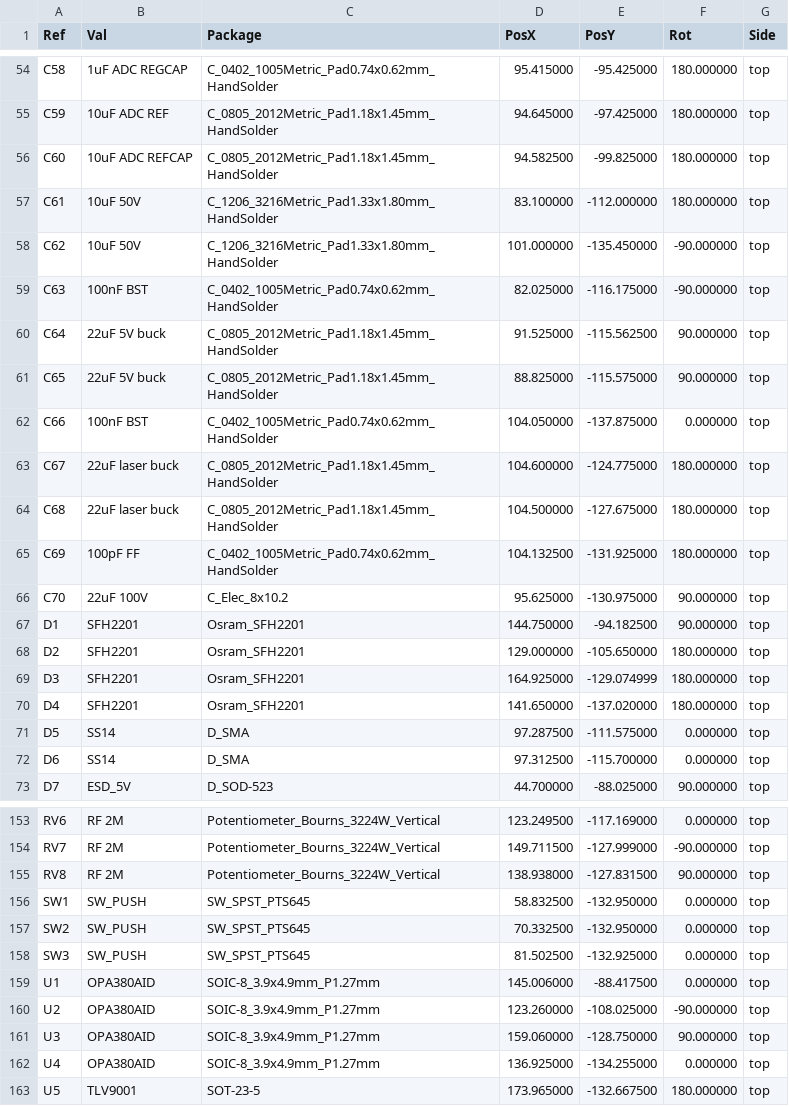
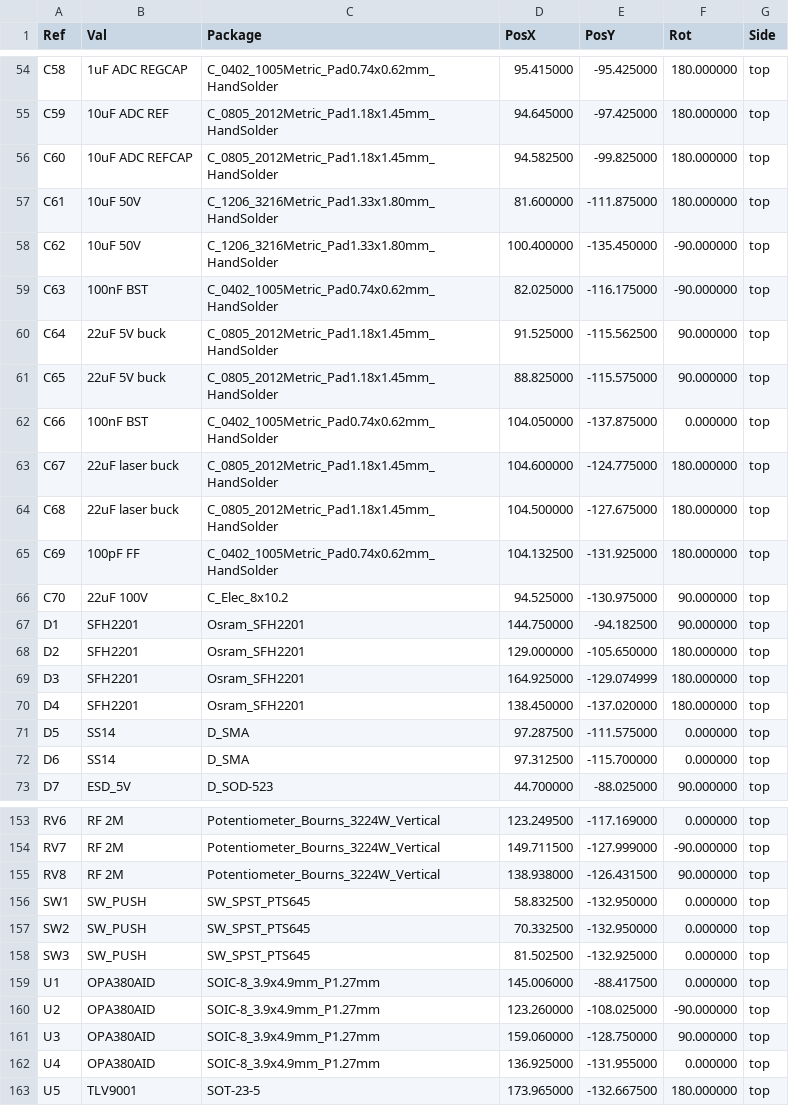
Before and after one commit to physiii/vivonics-bench, a CSV file: circuits/fab/laser_controller_pos.csv, drawn as a sheet; only a part is shown, gaps mark what is left out.

Commit message:
Prepare laser controller JLCPCB fabrication package

```diff
--- a/circuits/fab/laser_controller_pos.csv
+++ b/circuits/fab/laser_controller_pos.csv
@@ -56,4 +56,4 @@ C59,10uF ADC REF,C_0805_2012Metric_Pad1.18x1.45mm_HandSolder,94.645000,-97.42500
 C60,10uF ADC REFCAP,C_0805_2012Metric_Pad1.18x1.45mm_HandSolder,94.582500,-99.825000,180.000000,top
-C61,10uF 50V,C_1206_3216Metric_Pad1.33x1.80mm_HandSolder,83.100000,-112.000000,180.000000,top
-C62,10uF 50V,C_1206_3216Metric_Pad1.33x1.80mm_HandSolder,101.000000,-135.450000,-90.000000,top
+C61,10uF 50V,C_1206_3216Metric_Pad1.33x1.80mm_HandSolder,81.600000,-111.875000,180.000000,top
+C62,10uF 50V,C_1206_3216Metric_Pad1.33x1.80mm_HandSolder,100.400000,-135.450000,-90.000000,top
 C63,100nF BST,C_0402_1005Metric_Pad0.74x0.62mm_HandSolder,82.025000,-116.175000,-90.000000,top
@@ -65,3 +65,3 @@ C68,22uF laser buck,C_0805_2012Metric_Pad1.18x1.45mm_HandSolder,104.500000,-127.
 C69,100pF FF,C_0402_1005Metric_Pad0.74x0.62mm_HandSolder,104.132500,-131.925000,180.000000,top
-C70,22uF 100V,C_Elec_8x10.2,95.625000,-130.975000,90.000000,top
+C70,22uF 100V,C_Elec_8x10.2,94.525000,-130.975000,90.000000,top
 D1,SFH2201,Osram_SFH2201,144.750000,-94.182500,90.000000,top
@@ -69,3 +69,3 @@ D2,SFH2201,Osram_SFH2201,129.000000,-105.650000,180.000000,top
 D3,SFH2201,Osram_SFH2201,164.925000,-129.074999,180.000000,top
-D4,SFH2201,Osram_SFH2201,141.650000,-137.020000,180.000000,top
+D4,SFH2201,Osram_SFH2201,138.450000,-137.020000,180.000000,top
 D5,SS14,D_SMA,97.287500,-111.575000,0.000000,top
@@ -154,3 +154,3 @@ RV6,RF 2M,Potentiometer_Bourns_3224W_Vertical,123.249500,-117.169000,0.000000,to
 RV7,RF 2M,Potentiometer_Bourns_3224W_Vertical,149.711500,-127.999000,-90.000000,top
-RV8,RF 2M,Potentiometer_Bourns_3224W_Vertical,138.938000,-127.831500,90.000000,top
+RV8,RF 2M,Potentiometer_Bourns_3224W_Vertical,138.938000,-126.431500,90.000000,top
 SW1,SW_PUSH,SW_SPST_PTS645,58.832500,-132.950000,0.000000,top
@@ -161,3 +161,3 @@ U2,OPA380AID,SOIC-8_3.9x4.9mm_P1.27mm,123.260000,-108.025000,-90.000000,top
 U3,OPA380AID,SOIC-8_3.9x4.9mm_P1.27mm,159.060000,-128.750000,90.000000,top
-U4,OPA380AID,SOIC-8_3.9x4.9mm_P1.27mm,136.925000,-134.255000,0.000000,top
+U4,OPA380AID,SOIC-8_3.9x4.9mm_P1.27mm,136.925000,-131.955000,0.000000,top
 U5,TLV9001,SOT-23-5,173.965000,-132.667500,180.000000,top
```
Also changed, not shown: 31 other files.
